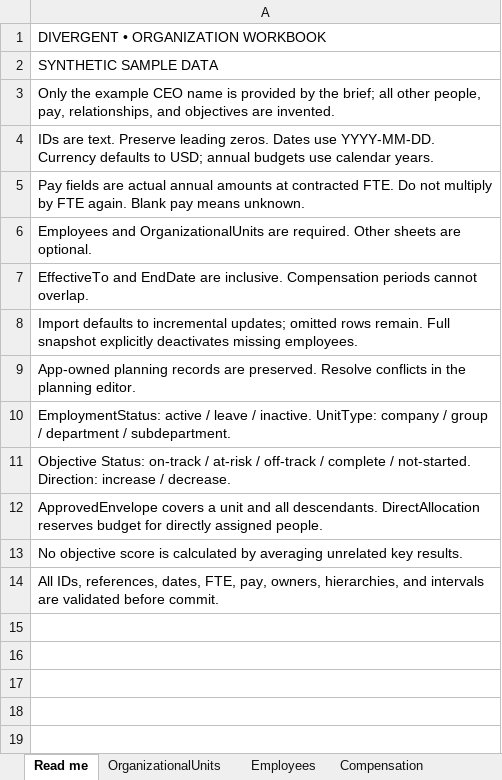
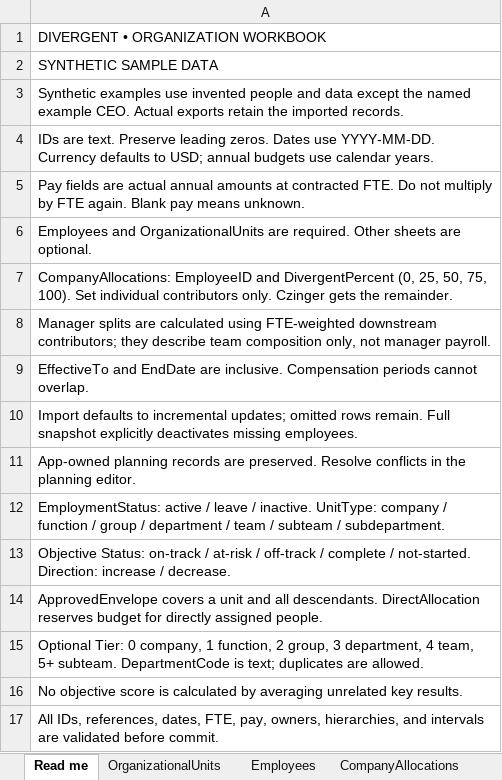
Before and after one commit to Mckell2010/CS50, an Excel workbook: examples/divergent-synthetic-sample.xlsx, sheet Read me, drawn as a sheet; values as stored, in another font and other column widths than the file's, no borders; addresses are those after the commit; the diff names each change by its address in the sheet, - before the commit and + after, or states it on an @@ line.

Commit message:
Add editable org allocations, private workbook demo, and executive overhead model

```diff
--- a/examples/divergent-synthetic-sample.xlsx (sheet Read me)
+++ b/examples/divergent-synthetic-sample.xlsx (sheet Read me)
+sheet tab: CompanyAllocations
-A3: Only the example CEO name is provided by the brief; all other people, pay, relationships, and objectives are invented.
+A3: Synthetic examples use invented people and data except the named example CEO. Actual exports retain the imported records.
+row 7: CompanyAllocations: EmployeeID and DivergentPercent (0, 25, 50, 75, 100). Set individual contributors only. Czinger gets the remainder.
+row 8: Manager splits are calculated using FTE-weighted downstream contributors; they describe team composition only, not manager payroll.
-A12: …company / group / department / subdepartment.
+A12: …company / function / group / department / team / subteam / subdepartment.
+row 15: Optional Tier: 0 company, 1 function, 2 group, 3 department, 4 team, 5+ subteam. DepartmentCode is text; duplicates are allowed.
```
Also changed, not shown: sheet OrganizationalUnits, sheet Employees, examples/divergent-template.xlsx, 31 other files.
